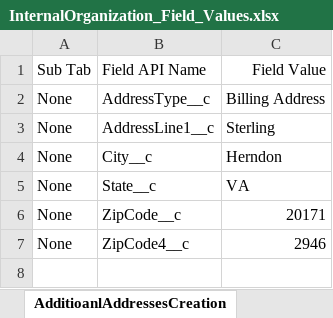
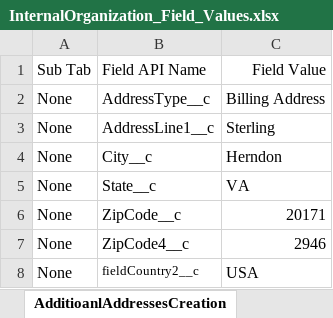
Before and after one commit to DilipHatagale-REISys/govgrants-framework-automation-fw-classic-flows, an Excel workbook: src/main/resources/InternalOrganization_Field_Values.xlsx, sheet AdditioanlAddressesCreation, drawn as a sheet; values as stored, in another font and other column widths than the file's, no borders; the diff names each change by its address in the sheet, - before the commit and + after, or states it on an @@ line.

```diff
--- a/src/main/resources/InternalOrganization_Field_Values.xlsx (sheet AdditioanlAddressesCreation)
+++ b/src/main/resources/InternalOrganization_Field_Values.xlsx (sheet AdditioanlAddressesCreation)
+row 8: None | fieldCountry2__c | USA
```
Also changed, not shown: 9 other files.
